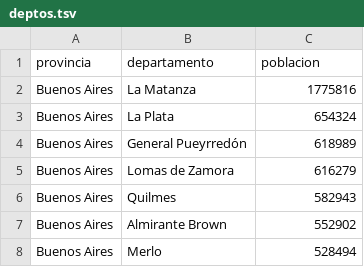
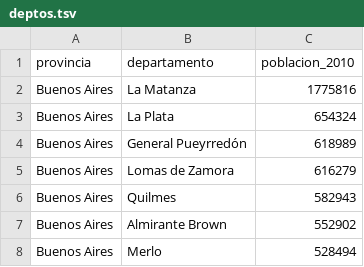
Before and after one commit to aaizemberg/vis, a TSV file: 01/data/deptos.tsv, drawn as a sheet; only a part is shown.

Commit message:
Update deptos.tsv

```diff
--- a/01/data/deptos.tsv
+++ b/01/data/deptos.tsv
@@ -1,2 +1,2 @@
-provincia	departamento	poblacion
+provincia	departamento	poblacion_2010
 Buenos Aires	La Matanza	1775816
```
